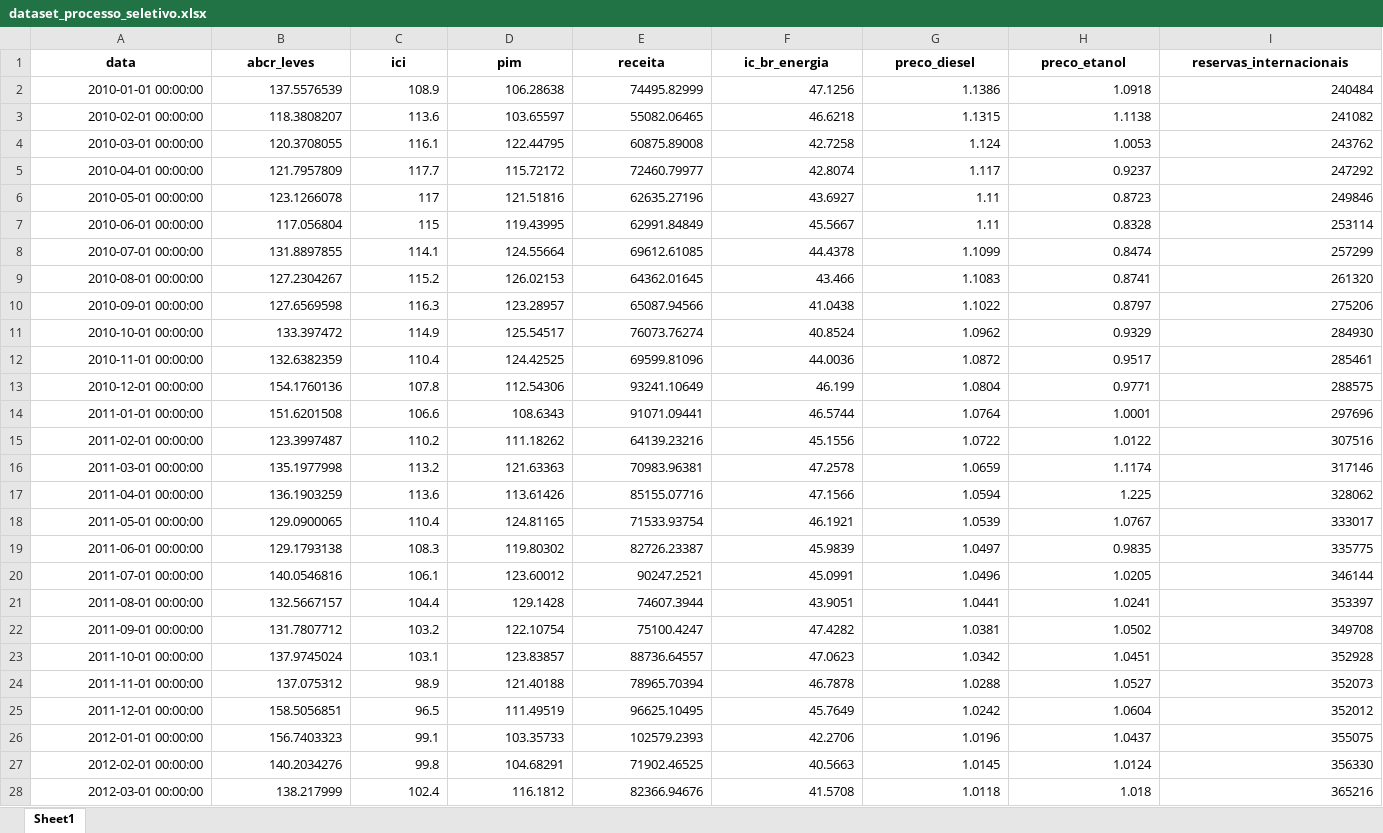
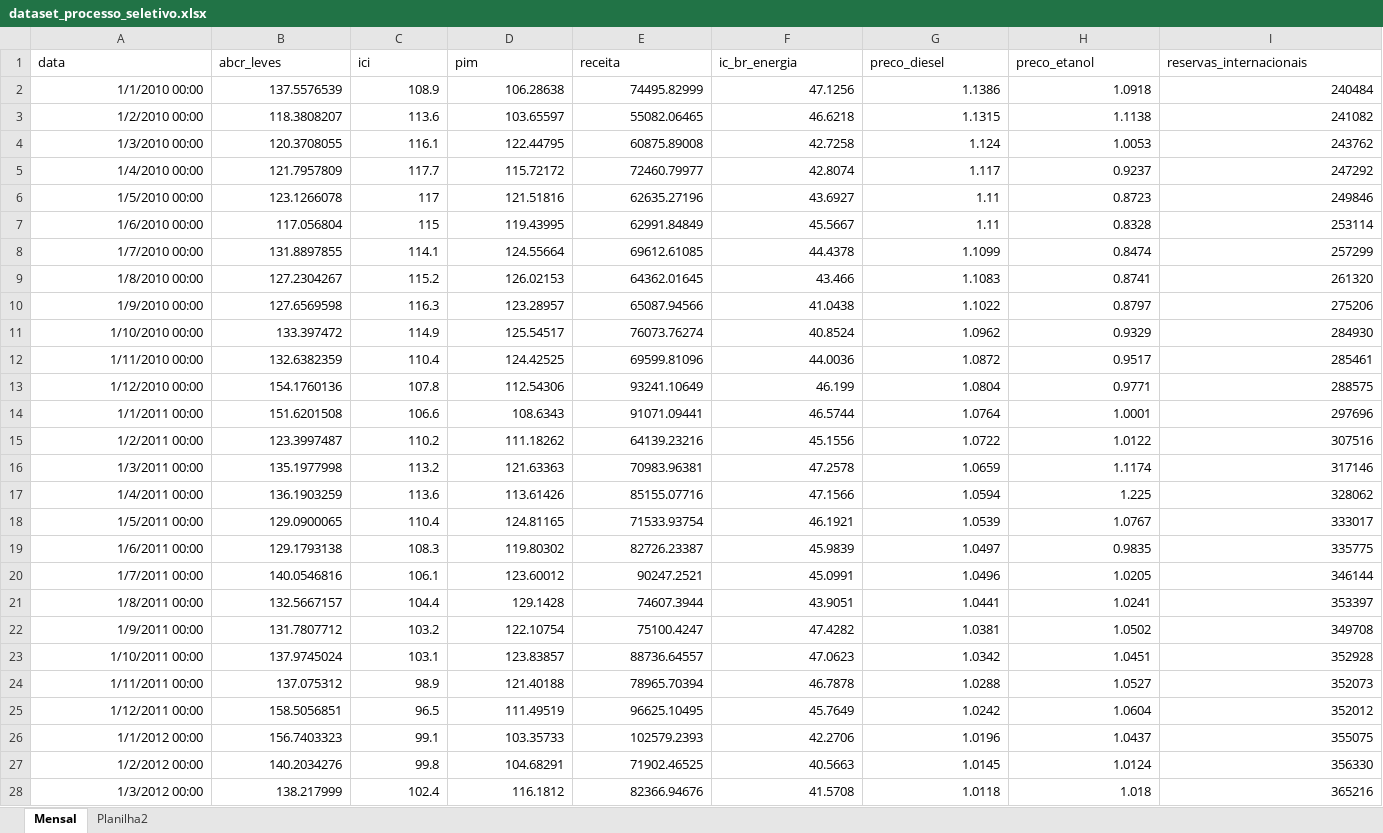
Before and after one commit to sarahalvesc/EntregaProcessoSeletivo, an Excel workbook: dataset_processo_seletivo.xlsx, sheet Mensal, drawn as a sheet; only a part is shown; values as stored, in another font and other column widths than the file's, no borders; the diff covers the shown part only; the diff names each change by its address in the sheet, - before the commit and + after, or states it on an @@ line.

Commit message:
arquivo original

```diff
--- a/dataset_processo_seletivo.xlsx (sheet Mensal)
+++ b/dataset_processo_seletivo.xlsx (sheet Mensal)
-sheet tab: Sheet1
+sheet tab: Mensal
+sheet tab: Planilha2
@@ A1:I1 bold: on → off, alignment: center → left @@
-A2 (data): 2010-01-01 00:00:00
+A2 (data): 1/1/2010 00:00
-A3 (data): 2010-02-01 00:00:00
+A3 (data): 1/2/2010 00:00
-A4 (data): 2010-03-01 00:00:00
+A4 (data): 1/3/2010 00:00
-A5 (data): 2010-04-01 00:00:00
+A5 (data): 1/4/2010 00:00
-A6 (data): 2010-05-01 00:00:00
+A6 (data): 1/5/2010 00:00
-A7 (data): 2010-06-01 00:00:00
+A7 (data): 1/6/2010 00:00
-A8 (data): 2010-07-01 00:00:00
+A8 (data): 1/7/2010 00:00
-A9 (data): 2010-08-01 00:00:00
+A9 (data): 1/8/2010 00:00
-A10 (data): 2010-09-01 00:00:00
+A10 (data): 1/9/2010 00:00
-A11 (data): 2010-10-01 00:00:00
+A11 (data): 1/10/2010 00:00
-A12 (data): 2010-11-01 00:00:00
+A12 (data): 1/11/2010 00:00
-A13 (data): 2010-12-01 00:00:00
+A13 (data): 1/12/2010 00:00
-A14 (data): 2011-01-01 00:00:00
+A14 (data): 1/1/2011 00:00
-A15 (data): 2011-02-01 00:00:00
+A15 (data): 1/2/2011 00:00
-A16 (data): 2011-03-01 00:00:00
+A16 (data): 1/3/2011 00:00
-A17 (data): 2011-04-01 00:00:00
+A17 (data): 1/4/2011 00:00
-A18 (data): 2011-05-01 00:00:00
+A18 (data): 1/5/2011 00:00
-A19 (data): 2011-06-01 00:00:00
+A19 (data): 1/6/2011 00:00
-A20 (data): 2011-07-01 00:00:00
+A20 (data): 1/7/2011 00:00
-A21 (data): 2011-08-01 00:00:00
+A21 (data): 1/8/2011 00:00
-A22 (data): 2011-09-01 00:00:00
+A22 (data): 1/9/2011 00:00
-A23 (data): 2011-10-01 00:00:00
+A23 (data): 1/10/2011 00:00
-A24 (data): 2011-11-01 00:00:00
+A24 (data): 1/11/2011 00:00
-A25 (data): 2011-12-01 00:00:00
+A25 (data): 1/12/2011 00:00
-A26 (data): 2012-01-01 00:00:00
+A26 (data): 1/1/2012 00:00
-A27 (data): 2012-02-01 00:00:00
+A27 (data): 1/2/2012 00:00
-A28 (data): 2012-03-01 00:00:00
+A28 (data): 1/3/2012 00:00
```
Also changed, not shown: 315 edited cells and cell formats elsewhere in this sheet.
